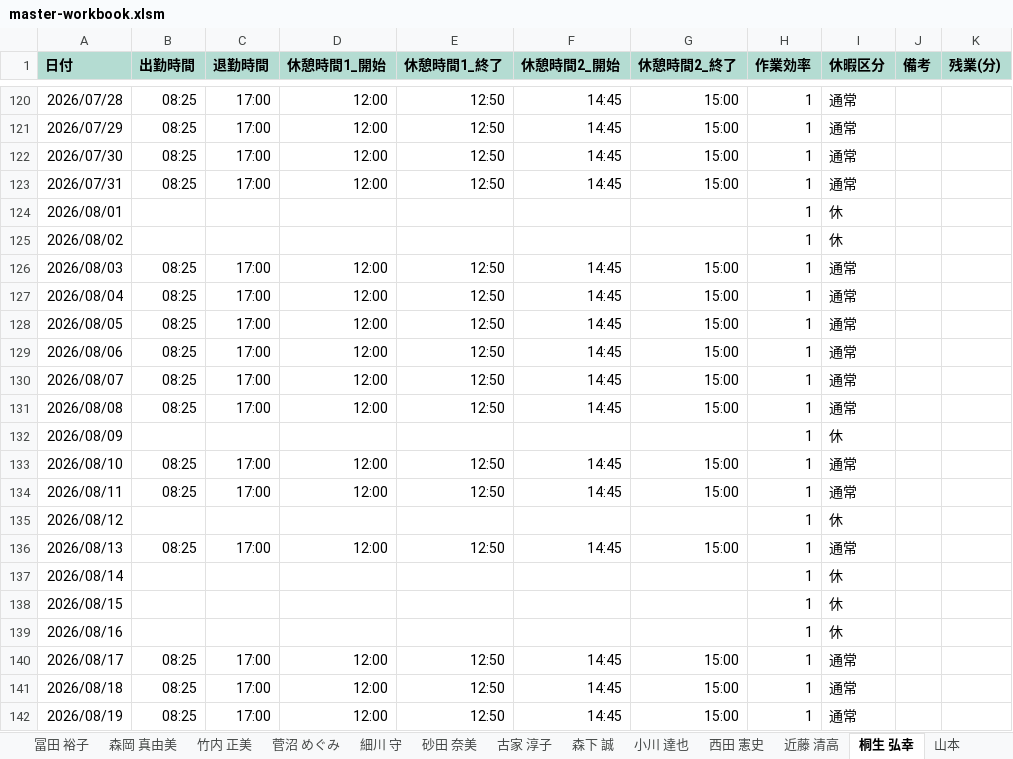
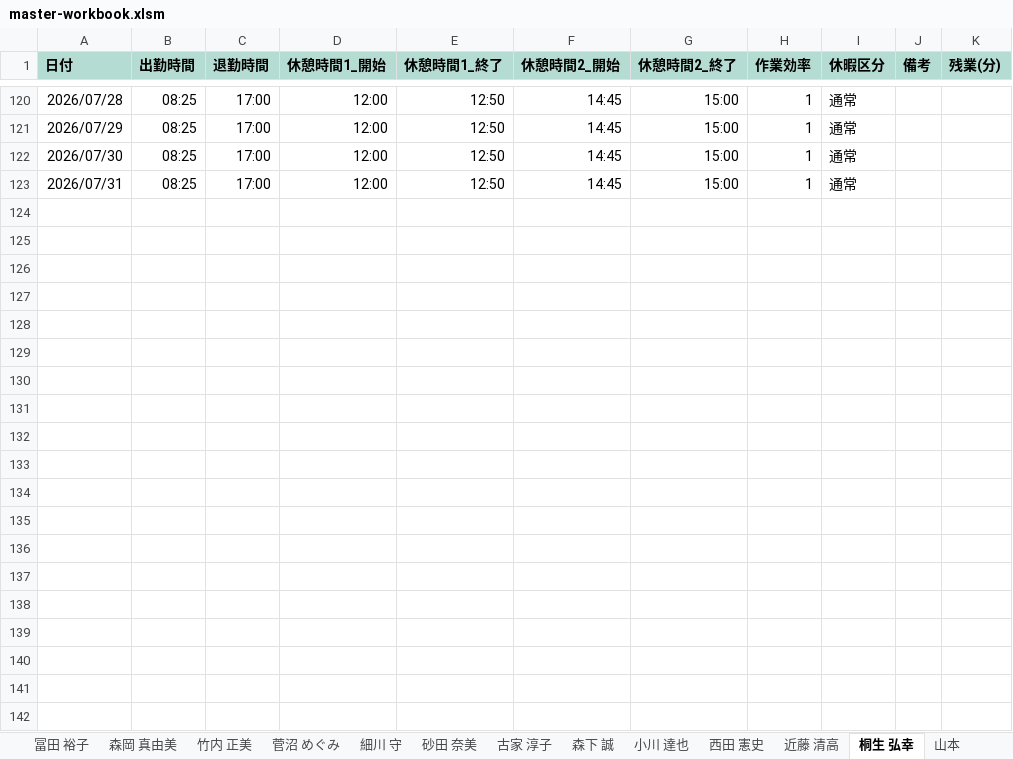
Before and after one commit to hosokawanagaokasangyou-dotcom/Production-Control-System, an Excel workbook: .pm-ai-cache/stage2-run-snapshot/master-workbook.xlsm, sheet 桐生 弘幸, drawn as a sheet; only a part is shown, gaps mark what is left out; values as stored, in another font and other column widths than the file's, no borders; the diff covers the shown part only; the diff names each change by its address in the sheet, - before the commit and + after, or states it on an @@ line.

```diff
--- a/.pm-ai-cache/stage2-run-snapshot/master-workbook.xlsm (sheet 桐生 弘幸)
+++ b/.pm-ai-cache/stage2-run-snapshot/master-workbook.xlsm (sheet 桐生 弘幸)
-row 124: 2026/08/01 |  |  |  |  |  |  | 1 | 休
-row 125: 2026/08/02 |  |  |  |  |  |  | 1 | 休
-row 126: 2026/08/03 | 08:25 | 17:00 | 12:00 | 12:50 | 14:45 | 15:00 | 1 | 通常
-row 127: 2026/08/04 | 08:25 | 17:00 | 12:00 | 12:50 | 14:45 | 15:00 | 1 | 通常
-row 128: 2026/08/05 | 08:25 | 17:00 | 12:00 | 12:50 | 14:45 | 15:00 | 1 | 通常
-row 129: 2026/08/06 | 08:25 | 17:00 | 12:00 | 12:50 | 14:45 | 15:00 | 1 | 通常
-row 130: 2026/08/07 | 08:25 | 17:00 | 12:00 | 12:50 | 14:45 | 15:00 | 1 | 通常
-row 131: 2026/08/08 | 08:25 | 17:00 | 12:00 | 12:50 | 14:45 | 15:00 | 1 | 通常
-row 132: 2026/08/09 |  |  |  |  |  |  | 1 | 休
-row 133: 2026/08/10 | 08:25 | 17:00 | 12:00 | 12:50 | 14:45 | 15:00 | 1 | 通常
-row 134: 2026/08/11 | 08:25 | 17:00 | 12:00 | 12:50 | 14:45 | 15:00 | 1 | 通常
-row 135: 2026/08/12 |  |  |  |  |  |  | 1 | 休
-row 136: 2026/08/13 | 08:25 | 17:00 | 12:00 | 12:50 | 14:45 | 15:00 | 1 | 通常
-row 137: 2026/08/14 |  |  |  |  |  |  | 1 | 休
-row 138: 2026/08/15 |  |  |  |  |  |  | 1 | 休
-row 139: 2026/08/16 |  |  |  |  |  |  | 1 | 休
-row 140: 2026/08/17 | 08:25 | 17:00 | 12:00 | 12:50 | 14:45 | 15:00 | 1 | 通常
-row 141: 2026/08/18 | 08:25 | 17:00 | 12:00 | 12:50 | 14:45 | 15:00 | 1 | 通常
-row 142: 2026/08/19 | 08:25 | 17:00 | 12:00 | 12:50 | 14:45 | 15:00 | 1 | 通常
```
Also changed, not shown: 12 removed rows elsewhere in this sheet, sheet 機械カレンダー, sheet 2026年8月カレンダー, sheet 竹内 正美, sheet 古家 淳子, sheet 宮島 剛, sheet 東出 繫利, 7 more sheets, charts or pictures, .pm-ai-cache/network-source/task-input-newest.xlsx, code/アラジン入力用配台計画/アラジン入力用_配台計画.xlsx, 18 other files.
